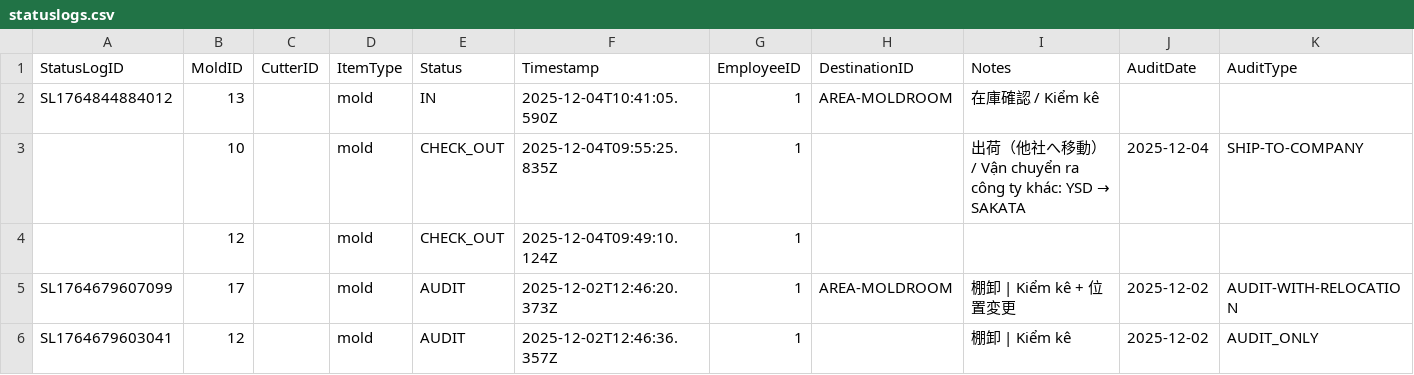
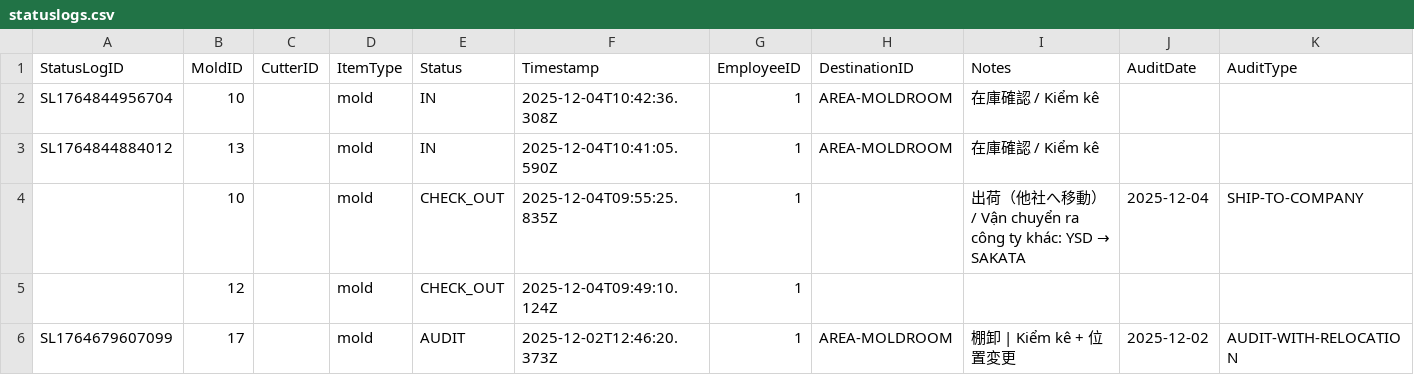
Before and after one commit to toanysd/MoldCutterSearch, a CSV file: Data/statuslogs.csv, drawn as a sheet; only a part is shown; the shorter side is filled out with more unchanged rows.

Commit message:
Add checklog for 10

```diff
--- a/Data/statuslogs.csv
+++ b/Data/statuslogs.csv
@@ -1,2 +1,3 @@
 StatusLogID,MoldID,CutterID,ItemType,Status,Timestamp,EmployeeID,DestinationID,Notes,AuditDate,AuditType
+SL1764844956704,10,,mold,IN,2025-12-04T10:42:36.308Z,1,AREA-MOLDROOM,在庫確認 / Kiểm kê,,
 SL1764844884012,13,,mold,IN,2025-12-04T10:41:05.590Z,1,AREA-MOLDROOM,在庫確認 / Kiểm kê,,
```
